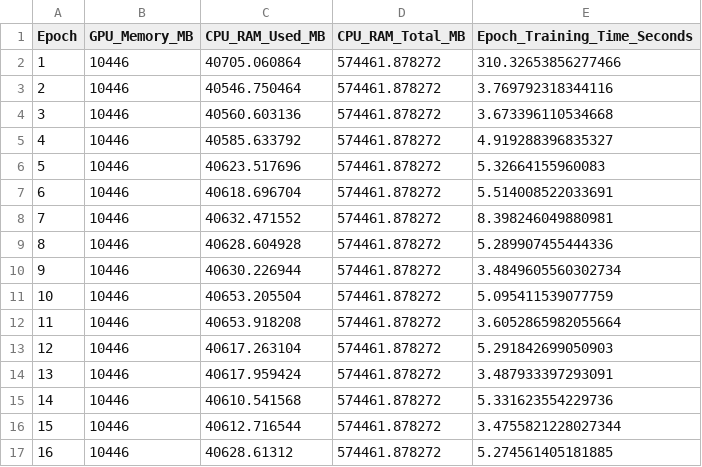
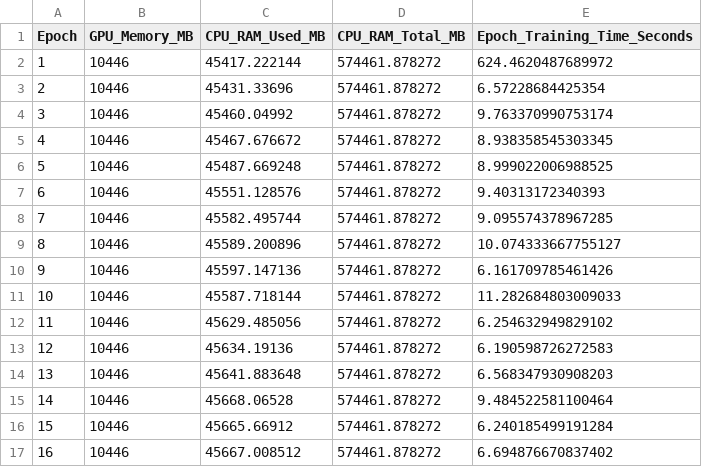
Before and after one commit to PecoraroAnthony/MALIMG-ResNet-vs-DenseNet, a CSV file: project/logs/densenet121_resource_usage.csv, drawn as a sheet; only a part is shown; the diff covers the shown part only.

```diff
--- a/project/logs/densenet121_resource_usage.csv
+++ b/project/logs/densenet121_resource_usage.csv
@@ -1,17 +1,17 @@
 Epoch,GPU_Memory_MB,CPU_RAM_Used_MB,CPU_RAM_Total_MB,Epoch_Training_Time_Seconds
-1,10446,40705.060864,574461.878272,310.32653856277466
-2,10446,40546.750464,574461.878272,3.769792318344116
-3,10446,40560.603136,574461.878272,3.673396110534668
-4,10446,40585.633792,574461.878272,4.919288396835327
-5,10446,40623.517696,574461.878272,5.32664155960083
-6,10446,40618.696704,574461.878272,5.514008522033691
-7,10446,40632.471552,574461.878272,8.398246049880981
-8,10446,40628.604928,574461.878272,5.289907455444336
-9,10446,40630.226944,574461.878272,3.4849605560302734
-10,10446,40653.205504,574461.878272,5.095411539077759
-11,10446,40653.918208,574461.878272,3.6052865982055664
-12,10446,40617.263104,574461.878272,5.291842699050903
-13,10446,40617.959424,574461.878272,3.487933397293091
-14,10446,40610.541568,574461.878272,5.331623554229736
-15,10446,40612.716544,574461.878272,3.4755821228027344
-16,10446,40628.61312,574461.878272,5.274561405181885
+1,10446,45417.222144,574461.878272,624.4620487689972
+2,10446,45431.33696,574461.878272,6.57228684425354
+3,10446,45460.04992,574461.878272,9.763370990753174
+4,10446,45467.676672,574461.878272,8.938358545303345
+5,10446,45487.669248,574461.878272,8.999022006988525
+6,10446,45551.128576,574461.878272,9.40313172340393
+7,10446,45582.495744,574461.878272,9.095574378967285
+8,10446,45589.200896,574461.878272,10.074333667755127
+9,10446,45597.147136,574461.878272,6.161709785461426
+10,10446,45587.718144,574461.878272,11.282684803009033
+11,10446,45629.485056,574461.878272,6.254632949829102
+12,10446,45634.19136,574461.878272,6.190598726272583
+13,10446,45641.883648,574461.878272,6.568347930908203
+14,10446,45668.06528,574461.878272,9.484522581100464
+15,10446,45665.66912,574461.878272,6.240185499191284
+16,10446,45667.008512,574461.878272,6.694876670837402
```
Also changed, not shown: 2 removed rows and 16 edited cells elsewhere in this file, project/logs/densenet169_resource_usage.csv, project/logs/densenet201_resource_usage.csv, 19 other files.
